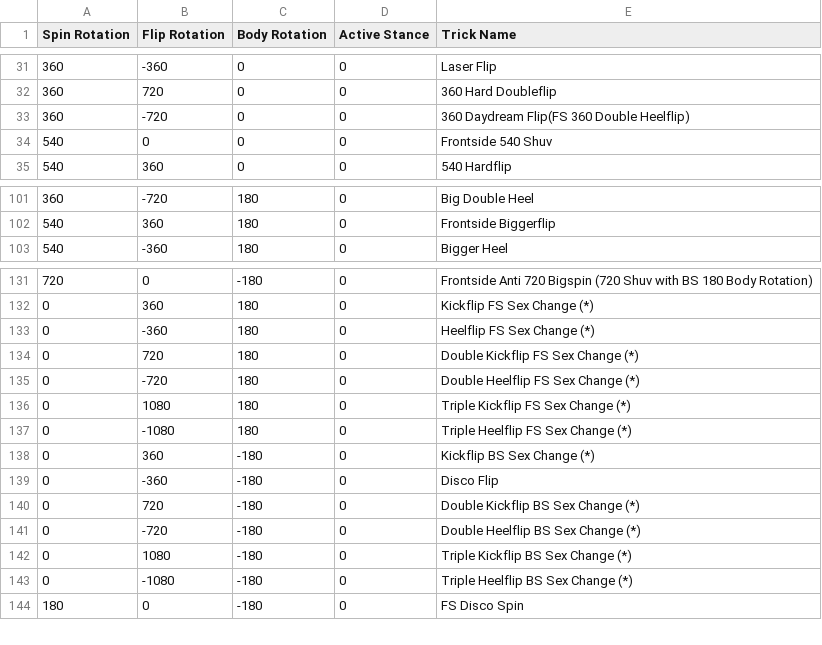
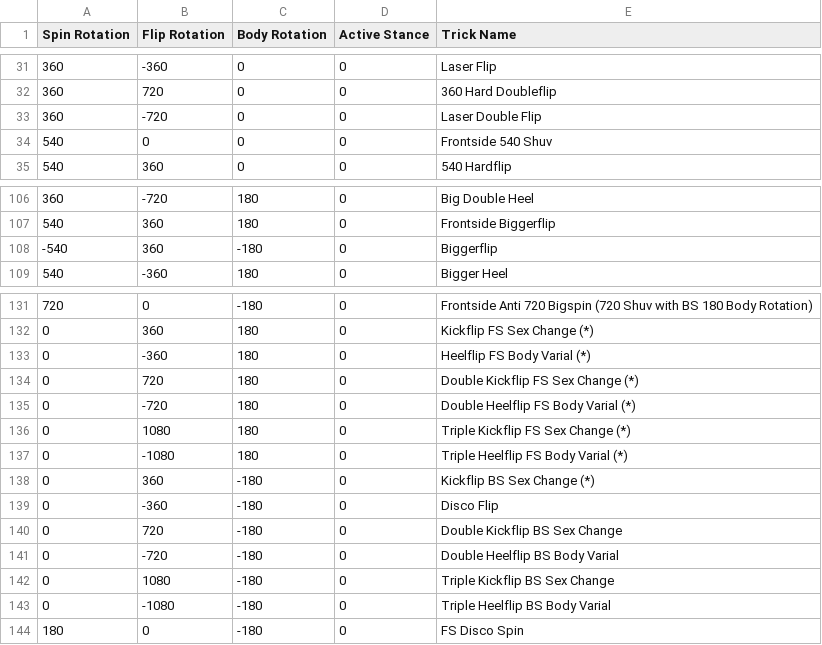
Before and after one commit to NathanReeves/flip-trick-visualizer, a CSV file: trick_names.csv, drawn as a sheet; only a part is shown, gaps mark what is left out; the diff covers the shown part only.

Commit message:
big flip fixes

```diff
--- a/trick_names.csv
+++ b/trick_names.csv
@@ -32,3 +32,3 @@ Spin Rotation,Flip Rotation,Body Rotation,Active Stance,Trick Name
 360,720,0,0,360 Hard Doubleflip
-360,-720,0,0,360 Daydream Flip(FS 360 Double Heelflip)
+360,-720,0,0,Laser Double Flip
 540,0,0,0,Frontside 540 Shuv
@@ -102,2 +107,3 @@ Spin Rotation,Flip Rotation,Body Rotation,Active Stance,Trick Name
 540,360,180,0,Frontside Biggerflip
+-540,360,-180,0,Biggerflip
 540,-360,180,0,Bigger Heel
@@ -132,13 +132,13 @@ Spin Rotation,Flip Rotation,Body Rotation,Active Stance,Trick Name
 0,360,180,0,Kickflip FS Sex Change (*)
-0,-360,180,0,Heelflip FS Sex Change (*)
+0,-360,180,0,Heelflip FS Body Varial (*)
 0,720,180,0,Double Kickflip FS Sex Change (*)
-0,-720,180,0,Double Heelflip FS Sex Change (*)
+0,-720,180,0,Double Heelflip FS Body Varial (*)
 0,1080,180,0,Triple Kickflip FS Sex Change (*)
-0,-1080,180,0,Triple Heelflip FS Sex Change (*)
+0,-1080,180,0,Triple Heelflip FS Body Varial (*)
 0,360,-180,0,Kickflip BS Sex Change (*)
 0,-360,-180,0,Disco Flip
-0,720,-180,0,Double Kickflip BS Sex Change (*)
-0,-720,-180,0,Double Heelflip BS Sex Change (*)
-0,1080,-180,0,Triple Kickflip BS Sex Change (*)
-0,-1080,-180,0,Triple Heelflip BS Sex Change (*)
+0,720,-180,0,Double Kickflip BS Sex Change
+0,-720,-180,0,Double Heelflip BS Body Varial
+0,1080,-180,0,Triple Kickflip BS Sex Change
+0,-1080,-180,0,Triple Heelflip BS Body Varial
 180,0,-180,0,FS Disco Spin
```
Also changed, not shown: 5 added rows, 6 removed rows and 21 edited cells elsewhere in this file, 1 other file.
